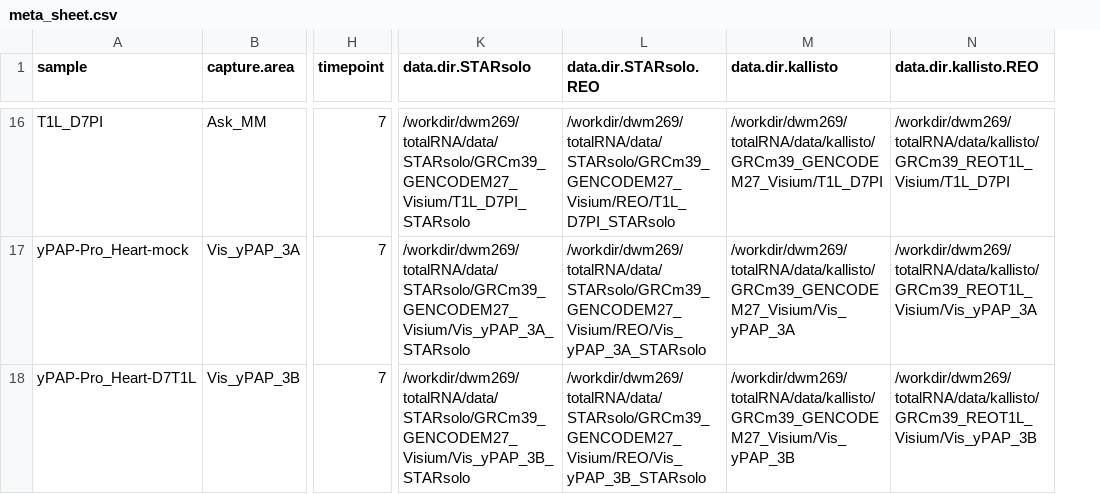
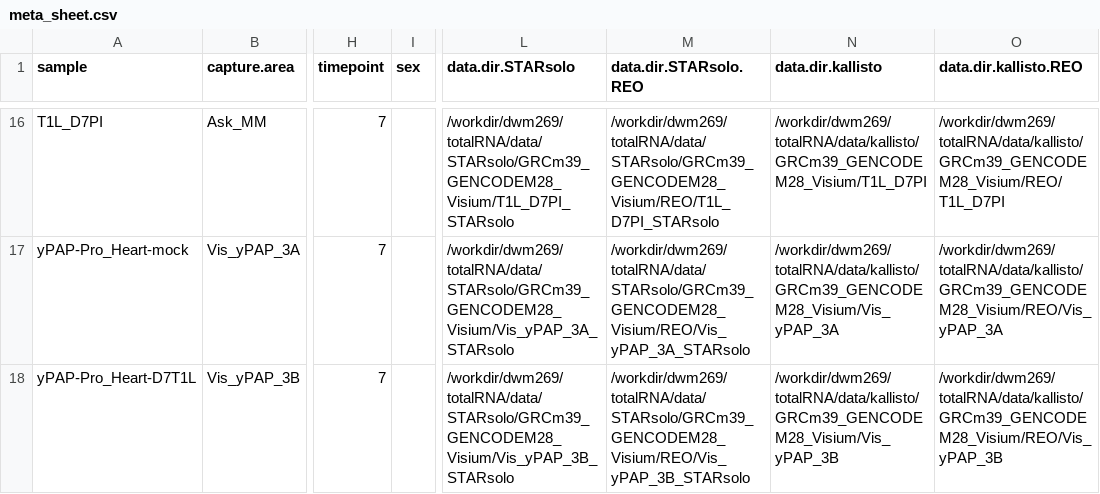
Before and after one commit to mckellardw/STRS, a CSV file: resources/meta_sheet.csv, drawn as a sheet; only a part is shown, gaps mark what is left out; addresses are those after the commit; the diff covers the shown part only; the diff names each change by its address in the sheet, - before the commit and + after, or states it on an @@ line.

```diff
--- a/resources/meta_sheet.csv
+++ b/resources/meta_sheet.csv
+column I (sex), empty
-L16 (data.dir.STARsolo): /workdir/dwm269/totalRNA/data/STARsolo/GRCm39_GENCODEM27_Visium/T1L_D7PI_STARsolo
+L16 (data.dir.STARsolo): /workdir/dwm269/totalRNA/data/STARsolo/GRCm39_GENCODEM28_Visium/T1L_D7PI_STARsolo
-M16 (data.dir.STARsolo.REO): /workdir/dwm269/totalRNA/data/STARsolo/GRCm39_GENCODEM27_Visium/REO/T1L_D7PI_STARsolo
+M16 (data.dir.STARsolo.REO): /workdir/dwm269/totalRNA/data/STARsolo/GRCm39_GENCODEM28_Visium/REO/T1L_D7PI_STARsolo
-N16 (data.dir.kallisto): /workdir/dwm269/totalRNA/data/kallisto/GRCm39_GENCODEM27_Visium/T1L_D7PI
+N16 (data.dir.kallisto): /workdir/dwm269/totalRNA/data/kallisto/GRCm39_GENCODEM28_Visium/T1L_D7PI
-O16 (data.dir.kallisto.REO): /workdir/dwm269/totalRNA/data/kallisto/GRCm39_REOT1L_Visium/T1L_D7PI
+O16 (data.dir.kallisto.REO): /workdir/dwm269/totalRNA/data/kallisto/GRCm39_GENCODEM28_Visium/REO/T1L_D7PI
-L17 (data.dir.STARsolo): /workdir/dwm269/totalRNA/data/STARsolo/GRCm39_GENCODEM27_Visium/Vis_yPAP_3A_STARsolo
+L17 (data.dir.STARsolo): /workdir/dwm269/totalRNA/data/STARsolo/GRCm39_GENCODEM28_Visium/Vis_yPAP_3A_STARsolo
-M17 (data.dir.STARsolo.REO): /workdir/dwm269/totalRNA/data/STARsolo/GRCm39_GENCODEM27_Visium/REO/Vis_yPAP_3A_STARsolo
+M17 (data.dir.STARsolo.REO): /workdir/dwm269/totalRNA/data/STARsolo/GRCm39_GENCODEM28_Visium/REO/Vis_yPAP_3A_STARsolo
-N17 (data.dir.kallisto): /workdir/dwm269/totalRNA/data/kallisto/GRCm39_GENCODEM27_Visium/Vis_yPAP_3A
+N17 (data.dir.kallisto): /workdir/dwm269/totalRNA/data/kallisto/GRCm39_GENCODEM28_Visium/Vis_yPAP_3A
-O17 (data.dir.kallisto.REO): /workdir/dwm269/totalRNA/data/kallisto/GRCm39_REOT1L_Visium/Vis_yPAP_3A
+O17 (data.dir.kallisto.REO): /workdir/dwm269/totalRNA/data/kallisto/GRCm39_GENCODEM28_Visium/REO/Vis_yPAP_3A
-L18 (data.dir.STARsolo): /workdir/dwm269/totalRNA/data/STARsolo/GRCm39_GENCODEM27_Visium/Vis_yPAP_3B_STARsolo
+L18 (data.dir.STARsolo): /workdir/dwm269/totalRNA/data/STARsolo/GRCm39_GENCODEM28_Visium/Vis_yPAP_3B_STARsolo
-M18 (data.dir.STARsolo.REO): /workdir/dwm269/totalRNA/data/STARsolo/GRCm39_GENCODEM27_Visium/REO/Vis_yPAP_3B_STARsolo
+M18 (data.dir.STARsolo.REO): /workdir/dwm269/totalRNA/data/STARsolo/GRCm39_GENCODEM28_Visium/REO/Vis_yPAP_3B_STARsolo
-N18 (data.dir.kallisto): /workdir/dwm269/totalRNA/data/kallisto/GRCm39_GENCODEM27_Visium/Vis_yPAP_3B
+N18 (data.dir.kallisto): /workdir/dwm269/totalRNA/data/kallisto/GRCm39_GENCODEM28_Visium/Vis_yPAP_3B
-O18 (data.dir.kallisto.REO): /workdir/dwm269/totalRNA/data/kallisto/GRCm39_REOT1L_Visium/Vis_yPAP_3B
+O18 (data.dir.kallisto.REO): /workdir/dwm269/totalRNA/data/kallisto/GRCm39_GENCODEM28_Visium/REO/Vis_yPAP_3B
```
Also changed, not shown: 3 added rows, 3 removed rows and 34 edited cells elsewhere in this file, 5 other files.
